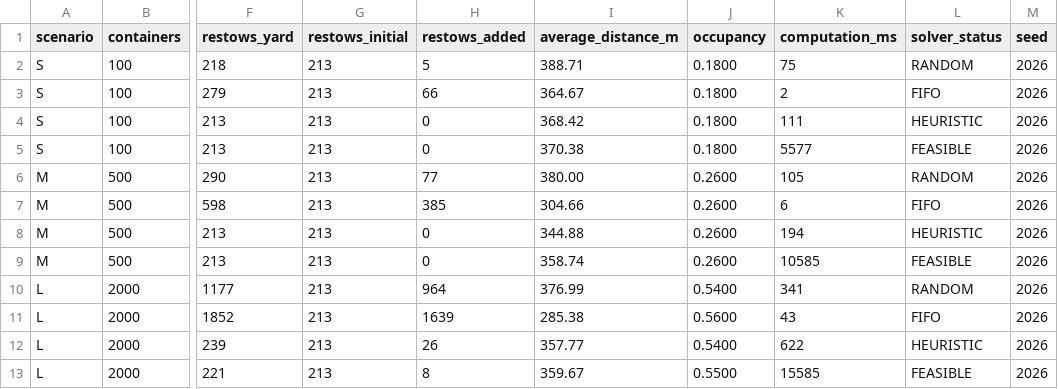
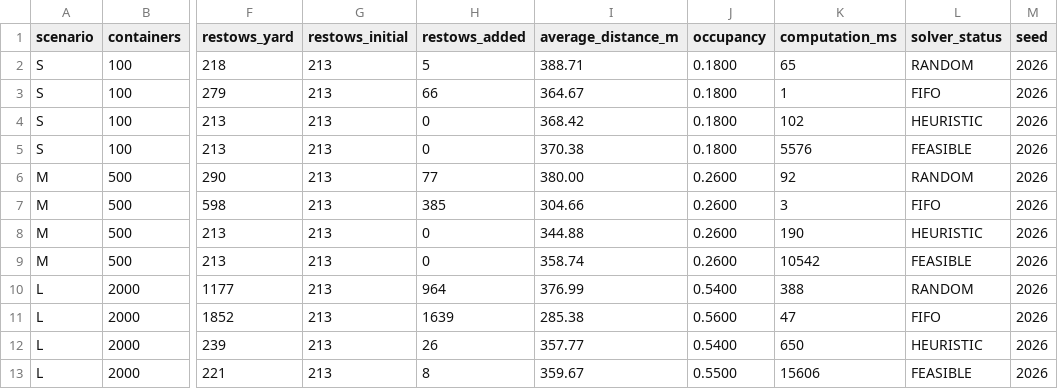
Before and after one commit to 25agomez/Proyecto_Final, a CSV file: docs/experiments/EXP-004-stacking-benchmark.csv, drawn as a sheet; only a part is shown, gaps mark what is left out; the diff names each change by its address in the sheet, - before the commit and + after, or states it on an @@ line.

```diff
--- a/docs/experiments/EXP-004-stacking-benchmark.csv
+++ b/docs/experiments/EXP-004-stacking-benchmark.csv
-K2 (computation_ms): 75
+K2 (computation_ms): 65
-K3 (computation_ms): 2
+K3 (computation_ms): 1
-K4 (computation_ms): 111
+K4 (computation_ms): 102
-K5 (computation_ms): 5577
+K5 (computation_ms): 5576
-K6 (computation_ms): 105
+K6 (computation_ms): 92
-K7 (computation_ms): 6
+K7 (computation_ms): 3
-K8 (computation_ms): 194
+K8 (computation_ms): 190
-K9 (computation_ms): 10585
+K9 (computation_ms): 10542
-K10 (computation_ms): 341
+K10 (computation_ms): 388
-K11 (computation_ms): 43
+K11 (computation_ms): 47
-K12 (computation_ms): 622
+K12 (computation_ms): 650
-K13 (computation_ms): 15585
+K13 (computation_ms): 15606
```
Also changed, not shown: 10 other files.
